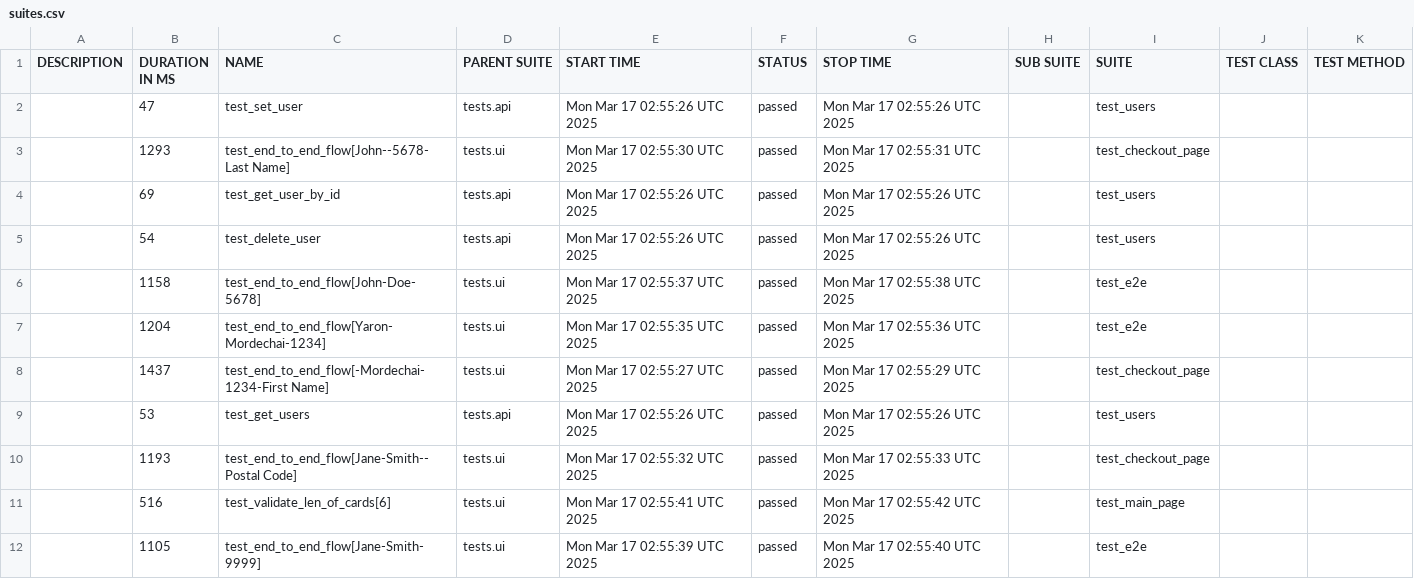
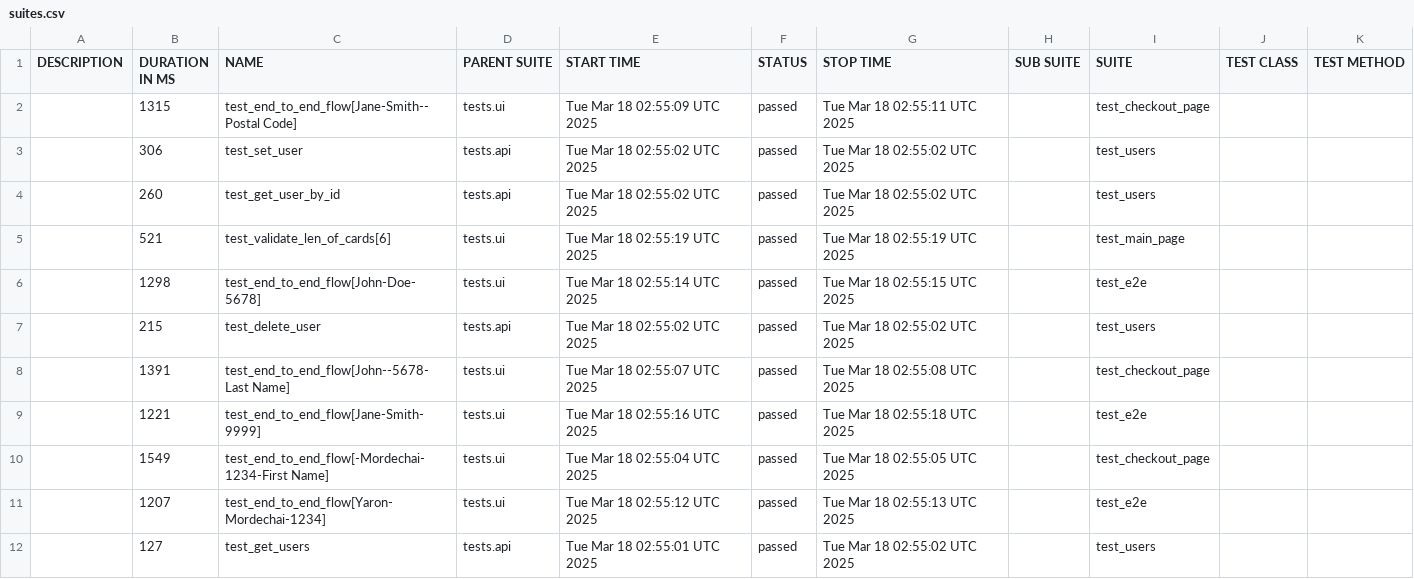
Before and after one commit to Yaronmd/Automation, a CSV file: data/suites.csv, drawn as a sheet.

```diff
--- a/data/suites.csv
+++ b/data/suites.csv
@@ -1,12 +1,12 @@
 "DESCRIPTION","DURATION IN MS","NAME","PARENT SUITE","START TIME","STATUS","STOP TIME","SUB SUITE","SUITE","TEST CLASS","TEST METHOD"
-"","47","test_set_user","tests.api","Mon Mar 17 02:55:26 UTC 2025","passed","Mon Mar 17 02:55:26 UTC 2025","","test_users","",""
-"","1293","test_end_to_end_flow[John--5678-Last Name]","tests.ui","Mon Mar 17 02:55:30 UTC 2025","passed","Mon Mar 17 02:55:31 UTC 2025","","test_checkout_page","",""
-"","69","test_get_user_by_id","tests.api","Mon Mar 17 02:55:26 UTC 2025","passed","Mon Mar 17 02:55:26 UTC 2025","","test_users","",""
-"","54","test_delete_user","tests.api","Mon Mar 17 02:55:26 UTC 2025","passed","Mon Mar 17 02:55:26 UTC 2025","","test_users","",""
-"","1158","test_end_to_end_flow[John-Doe-5678]","tests.ui","Mon Mar 17 02:55:37 UTC 2025","passed","Mon Mar 17 02:55:38 UTC 2025","","test_e2e","",""
-"","1204","test_end_to_end_flow[Yaron-Mordechai-1234]","tests.ui","Mon Mar 17 02:55:35 UTC 2025","passed","Mon Mar 17 02:55:36 UTC 2025","","test_e2e","",""
-"","1437","test_end_to_end_flow[-Mordechai-1234-First Name]","tests.ui","Mon Mar 17 02:55:27 UTC 2025","passed","Mon Mar 17 02:55:29 UTC 2025","","test_checkout_page","",""
-"","53","test_get_users","tests.api","Mon Mar 17 02:55:26 UTC 2025","passed","Mon Mar 17 02:55:26 UTC 2025","","test_users","",""
-"","1193","test_end_to_end_flow[Jane-Smith--Postal Code]","tests.ui","Mon Mar 17 02:55:32 UTC 2025","passed","Mon Mar 17 02:55:33 UTC 2025","","test_checkout_page","",""
-"","516","test_validate_len_of_cards[6]","tests.ui","Mon Mar 17 02:55:41 UTC 2025","passed","Mon Mar 17 02:55:42 UTC 2025","","test_main_page","",""
-"","1105","test_end_to_end_flow[Jane-Smith-9999]","tests.ui","Mon Mar 17 02:55:39 UTC 2025","passed","Mon Mar 17 02:55:40 UTC 2025","","test_e2e","",""
+"","1315","test_end_to_end_flow[Jane-Smith--Postal Code]","tests.ui","Tue Mar 18 02:55:09 UTC 2025","passed","Tue Mar 18 02:55:11 UTC 2025","","test_checkout_page","",""
+"","306","test_set_user","tests.api","Tue Mar 18 02:55:02 UTC 2025","passed","Tue Mar 18 02:55:02 UTC 2025","","test_users","",""
+"","260","test_get_user_by_id","tests.api","Tue Mar 18 02:55:02 UTC 2025","passed","Tue Mar 18 02:55:02 UTC 2025","","test_users","",""
+"","521","test_validate_len_of_cards[6]","tests.ui","Tue Mar 18 02:55:19 UTC 2025","passed","Tue Mar 18 02:55:19 UTC 2025","","test_main_page","",""
+"","1298","test_end_to_end_flow[John-Doe-5678]","tests.ui","Tue Mar 18 02:55:14 UTC 2025","passed","Tue Mar 18 02:55:15 UTC 2025","","test_e2e","",""
+"","215","test_delete_user","tests.api","Tue Mar 18 02:55:02 UTC 2025","passed","Tue Mar 18 02:55:02 UTC 2025","","test_users","",""
+"","1391","test_end_to_end_flow[John--5678-Last Name]","tests.ui","Tue Mar 18 02:55:07 UTC 2025","passed","Tue Mar 18 02:55:08 UTC 2025","","test_checkout_page","",""
+"","1221","test_end_to_end_flow[Jane-Smith-9999]","tests.ui","Tue Mar 18 02:55:16 UTC 2025","passed","Tue Mar 18 02:55:18 UTC 2025","","test_e2e","",""
+"","1549","test_end_to_end_flow[-Mordechai-1234-First Name]","tests.ui","Tue Mar 18 02:55:04 UTC 2025","passed","Tue Mar 18 02:55:05 UTC 2025","","test_checkout_page","",""
+"","1207","test_end_to_end_flow[Yaron-Mordechai-1234]","tests.ui","Tue Mar 18 02:55:12 UTC 2025","passed","Tue Mar 18 02:55:13 UTC 2025","","test_e2e","",""
+"","127","test_get_users","tests.api","Tue Mar 18 02:55:01 UTC 2025","passed","Tue Mar 18 02:55:02 UTC 2025","","test_users","",""
```
Also changed, not shown: data/behaviors.csv, 47 other files.
